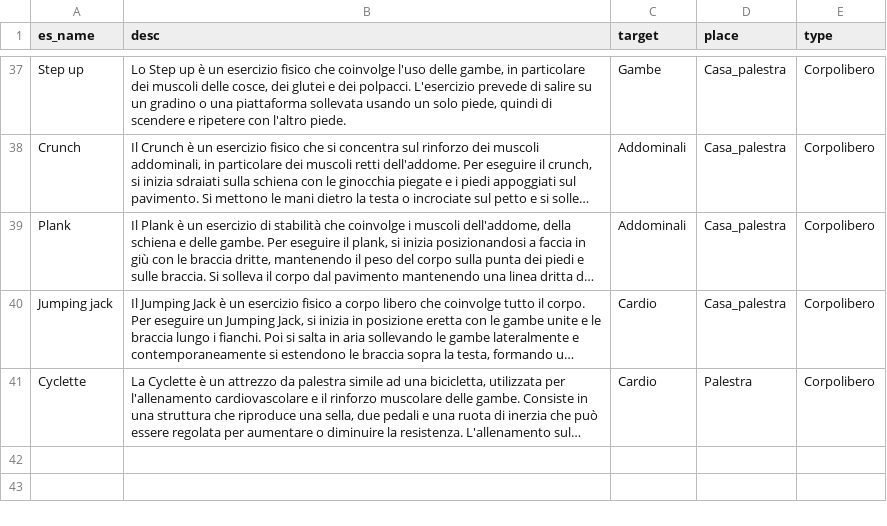
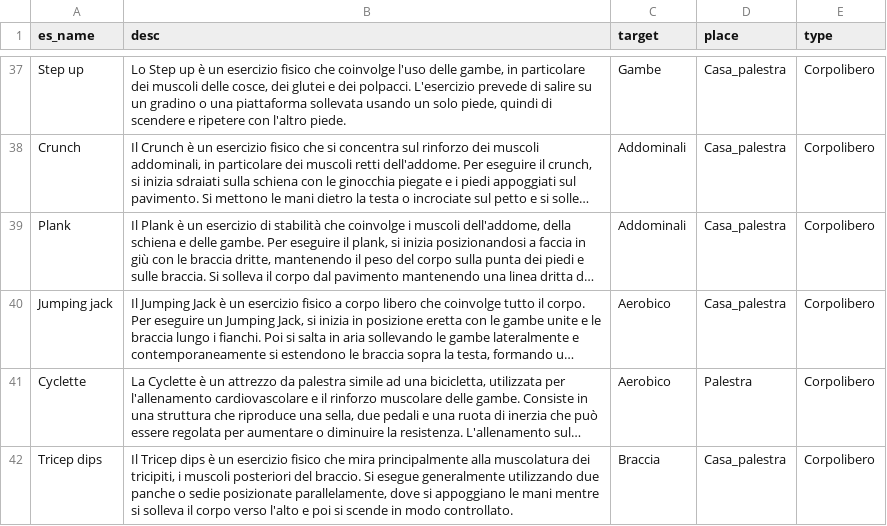
Before and after one commit to armentpelivani/FitRasaBot, a CSV file: esercizi.csv, drawn as a sheet; only a part is shown, gaps mark what is left out; long unchanged cells end in …; the diff covers the shown part only; the diff names each change by its address in the sheet, - before the commit and + after, or states it on an @@ line.

```diff
--- a/esercizi.csv
+++ b/esercizi.csv
-C40:C41 (target): Cardio
+C40:C41 (target): Aerobico
+row 42: Tricep dips | Il Tricep dips è un esercizio fisico che mira principalmente alla muscolatura dei tricipiti, i muscoli posteriori del braccio. Si esegue generalmente utilizzando due panche o sedie posizionate parallelamente, dove si appoggiano le mani mentre si solleva il corpo verso l'alto e poi si scende in modo controllato. | Braccia | Casa_palestra | Corpolibero
```
Also changed, not shown: 3 added rows and 4 edited cells elsewhere in this file, 1 other file.
